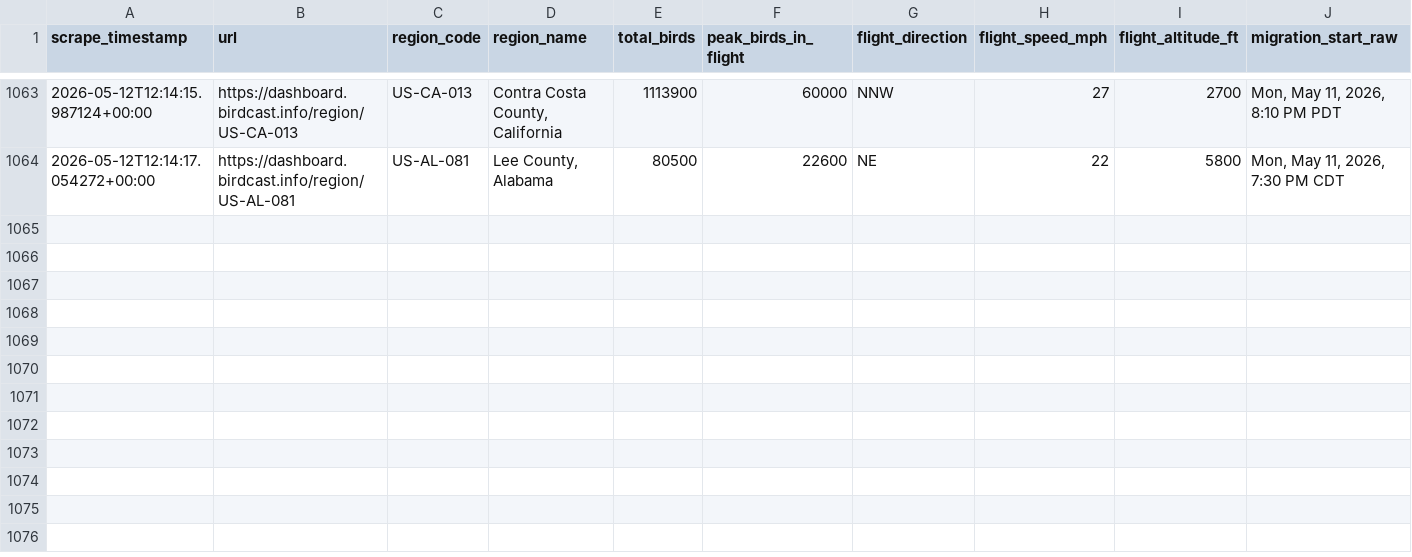
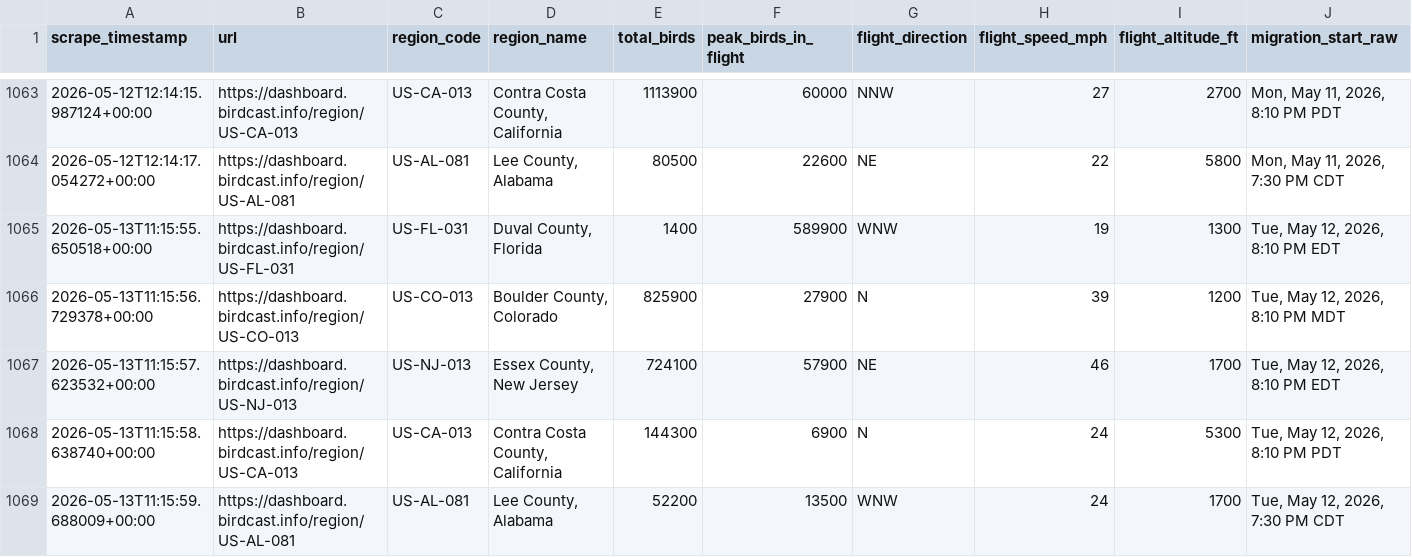
Before and after one commit to david-j-cox/backyard-ecology, a CSV file: data/birdcast_data.csv, drawn as a sheet; only a part is shown, gaps mark what is left out; rows hold the shown columns only; the diff names each change by its address in the sheet, - before the commit and + after, or states it on an @@ line.

```diff
--- a/data/birdcast_data.csv
+++ b/data/birdcast_data.csv
+row 1065: 2026-05-13T11:15:55.650518+00:00 | https://dashboard.birdcast.info/region/US-FL-031 | US-FL-031 | Duval County, Florida | 1400 | 589900 | WNW | 19 | 1300 | Tue, May 12, 2026, 8:10 PM EDT
+row 1066: 2026-05-13T11:15:56.729378+00:00 | https://dashboard.birdcast.info/region/US-CO-013 | US-CO-013 | Boulder County, Colorado | 825900 | 27900 | N | 39 | 1200 | Tue, May 12, 2026, 8:10 PM MDT
+row 1067: 2026-05-13T11:15:57.623532+00:00 | https://dashboard.birdcast.info/region/US-NJ-013 | US-NJ-013 | Essex County, New Jersey | 724100 | 57900 | NE | 46 | 1700 | Tue, May 12, 2026, 8:10 PM EDT
+row 1068: 2026-05-13T11:15:58.638740+00:00 | https://dashboard.birdcast.info/region/US-CA-013 | US-CA-013 | Contra Costa County, California | 144300 | 6900 | N | 24 | 5300 | Tue, May 12, 2026, 8:10 PM PDT
+row 1069: 2026-05-13T11:15:59.688009+00:00 | https://dashboard.birdcast.info/region/US-AL-081 | US-AL-081 | Lee County, Alabama | 52200 | 13500 | WNW | 24 | 1700 | Tue, May 12, 2026, 7:30 PM CDT
```
Also changed, not shown: data/daily_summaries_all_locations.csv, 24 other files.
